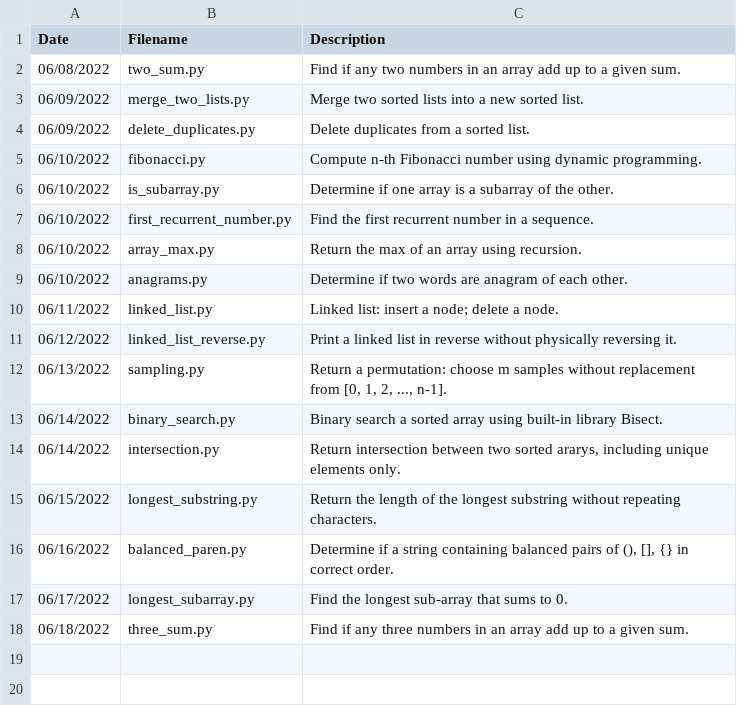
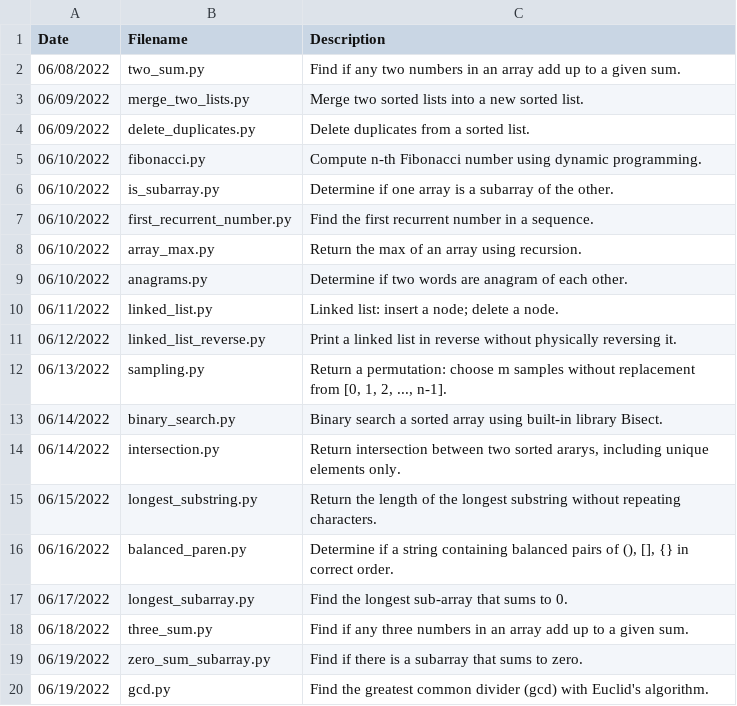
Before and after one commit to jamesczq/coding-exercise, a CSV file: filemaster.csv, drawn as a sheet.

Commit message:
Add 0-sum-subarr and Euclid's gcd

```diff
--- a/filemaster.csv
+++ b/filemaster.csv
@@ -18 +18,3 @@ Date,Filename,Description
 06/18/2022,three_sum.py,"Find if any three numbers in an array add up to a given sum."
+06/19/2022,zero_sum_subarray.py,"Find if there is a subarray that sums to zero."
+06/19/2022,gcd.py,"Find the greatest common divider (gcd) with Euclid's algorithm."
```
Also changed, not shown: 2 other files.
